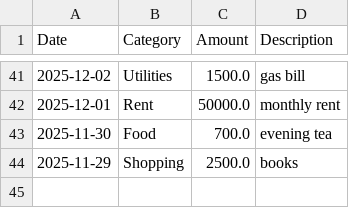
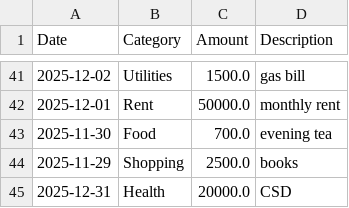
Before and after one commit to da-viee/FinanceTracker-BellsTech, a CSV file: data/expenses.csv, drawn as a sheet; only a part is shown, gaps mark what is left out; the diff names each change by its address in the sheet, - before the commit and + after, or states it on an @@ line.

```diff
--- a/data/expenses.csv
+++ b/data/expenses.csv
+row 45: 2025-12-31 | Health | 20000.0 | CSD
```
Also changed, not shown: 2 other files.
